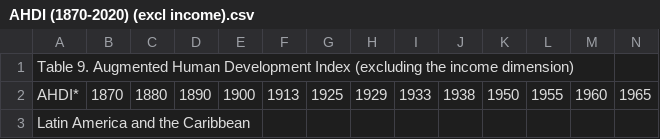
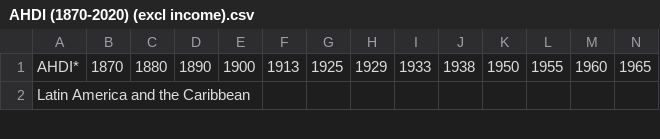
Before and after one commit to DylanHarrison1/Geopolitics-ML-model, a CSV file: data/raw/AHDI (1870-2020) (excl income).csv, drawn as a sheet; only a part is shown; rows hold the shown columns only; the diff names each change by its address in the sheet, - before the commit and + after, or states it on an @@ line.

```diff
--- a/data/raw/AHDI (1870-2020) (excl income).csv
+++ b/data/raw/AHDI (1870-2020) (excl income).csv
-row 1: Table 9. Augmented Human Development Index (excluding the income dimension)
```
Also changed, not shown: data/raw/Liberal Democracy Index.csv, 2 other files.
